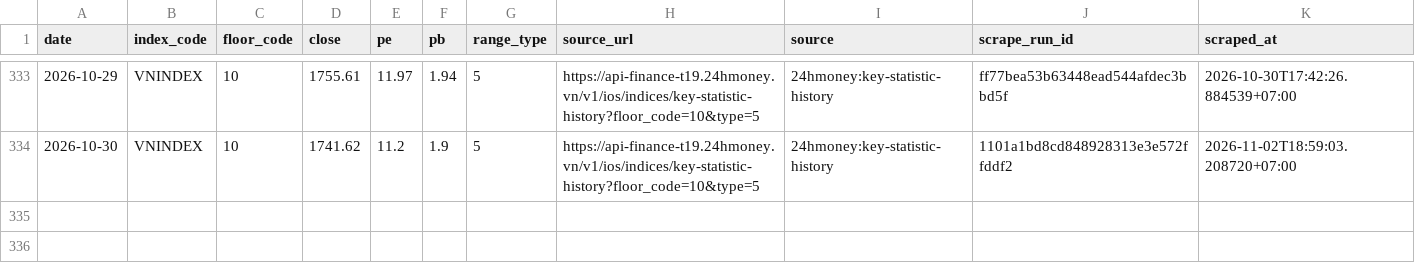
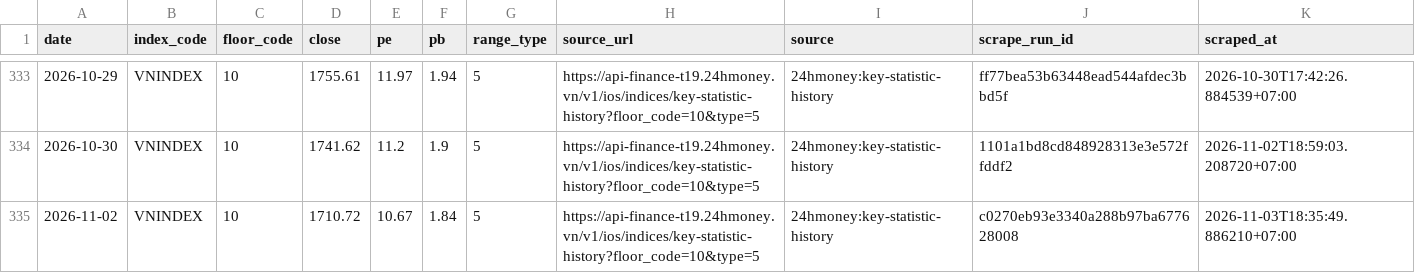
Before and after one commit to cuocsongthinhvuong8868-sketch/onl_quant-platform, a CSV file: data_lake/pvgo/vnindex_valuation_history.csv, drawn as a sheet; only a part is shown, gaps mark what is left out; the diff names each change by its address in the sheet, - before the commit and + after, or states it on an @@ line.

```diff
--- a/data_lake/pvgo/vnindex_valuation_history.csv
+++ b/data_lake/pvgo/vnindex_valuation_history.csv
+row 335: 2026-11-02 | VNINDEX | 10 | 1710.72 | 10.67 | 1.84 | 5 | https://api-finance-t19.24hmoney.vn/v1/ios/indices/key-statistic-history?floor_code=10&type=5 | 24hmoney:key-statistic-history | c0270eb93e3340a288b97ba677628008 | 2026-11-03T18:35:49.886210+07:00
```
Also changed, not shown: 1 other file.
